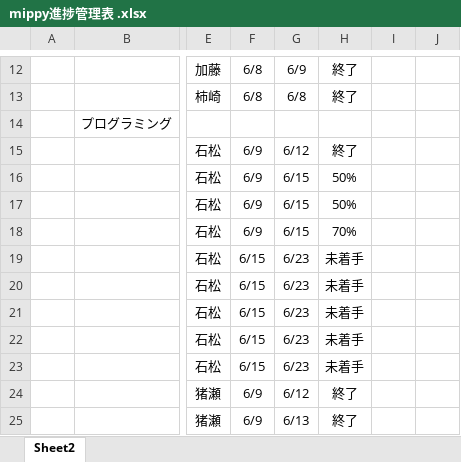
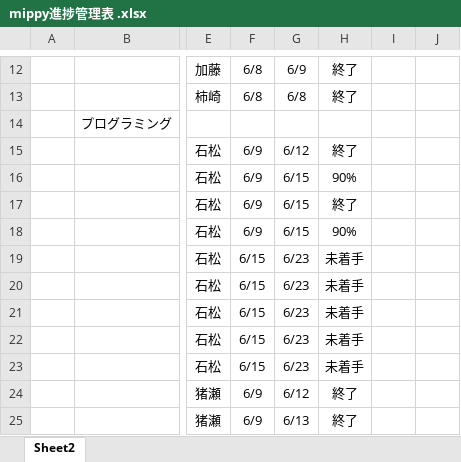
Before and after one commit to dojo2023/D-1, an Excel workbook: doc/mippy進捗管理表 .xlsx, sheet Sheet2, drawn as a sheet; only a part is shown, gaps mark what is left out; values as stored, in another font and other column widths than the file's, no borders; the diff names each change by its address in the sheet, - before the commit and + after, or states it on an @@ line.

Commit message:
Update mippy進捗管理表 .xlsx

```diff
--- a/doc/mippy進捗管理表 .xlsx (sheet Sheet2)
+++ b/doc/mippy進捗管理表 .xlsx (sheet Sheet2)
-H16: 50%
+H16: 90%
-H17: 50%
+H17: 終了
-H18: 70%
+H18: 90%
```
